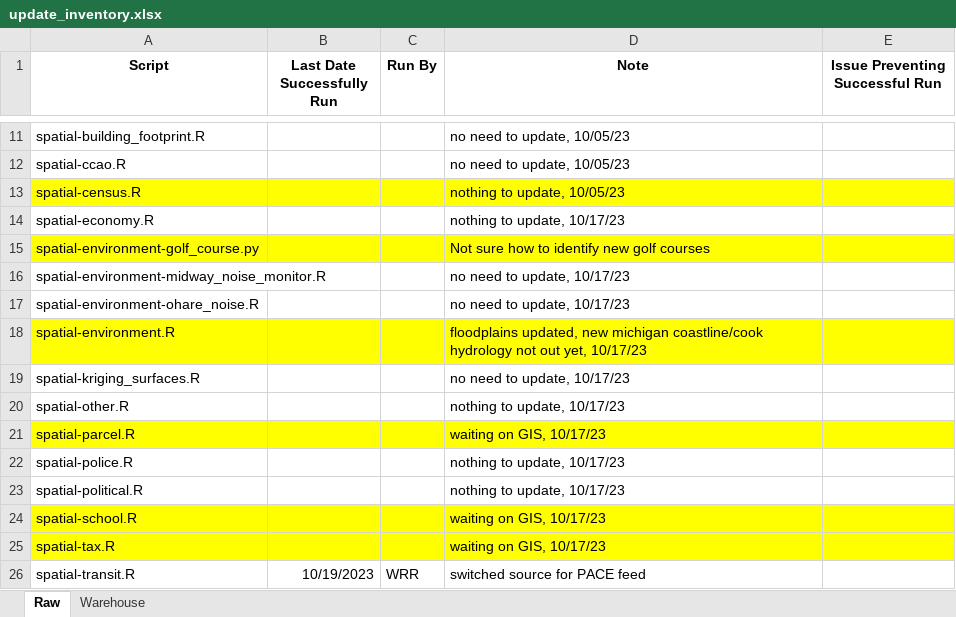
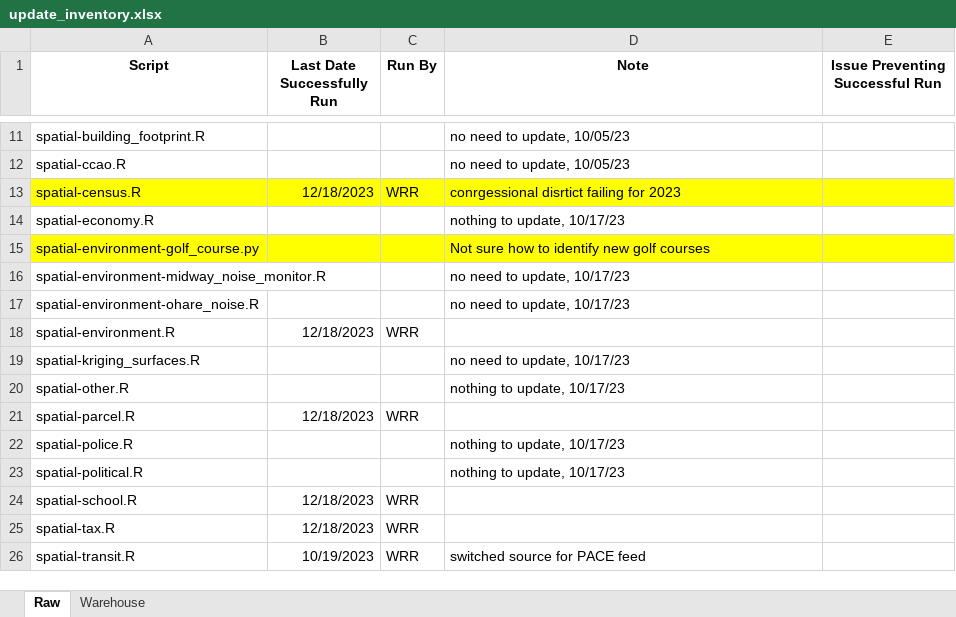
Before and after one commit to ccao-data/data-architecture, an Excel workbook: aws-s3/update_inventory.xlsx, sheet Raw, drawn as a sheet; only a part is shown, gaps mark what is left out; values as stored, in another font and other column widths than the file's, no borders; the diff names each change by its address in the sheet, - before the commit and + after, or states it on an @@ line.

```diff
--- a/aws-s3/update_inventory.xlsx (sheet Raw)
+++ b/aws-s3/update_inventory.xlsx (sheet Raw)
-B13 (Last Date Successfully Run): (empty)
+B13 (Last Date Successfully Run): 12/18/2023
-C13 (Run By): (empty)
+C13 (Run By): WRR
-D13 (Note): nothing to update, 10/05/23
+D13 (Note): conrgessional disrtict failing for 2023
-A18:E18 fill: #FFFF00
+A18:E18 fill: none
-B18 (Last Date Successfully Run): (empty)
+B18 (Last Date Successfully Run): 12/18/2023
-C18 (Run By): (empty)
+C18 (Run By): WRR
-D18 (Note): floodplains updated, new michigan coastline/cook hydrology not out yet, 10/17/23
+D18 (Note): (empty)
-A21:E21 fill: #FFFF00
+A21:E21 fill: none
-B21 (Last Date Successfully Run): (empty)
+B21 (Last Date Successfully Run): 12/18/2023
-C21 (Run By): (empty)
+C21 (Run By): WRR
-D21 (Note): waiting on GIS, 10/17/23
+D21 (Note): (empty)
-A24:E25 fill: #FFFF00
+A24:E25 fill: none
-B24:B25 (Last Date Successfully Run): (empty)
+B24:B25 (Last Date Successfully Run): 12/18/2023
-C24:C25 (Run By): (empty)
+C24:C25 (Run By): WRR
-D24:D25 (Note): waiting on GIS, 10/17/23
+D24:D25 (Note): (empty)
```
Also changed, not shown: sheet Warehouse, 5 other files.
